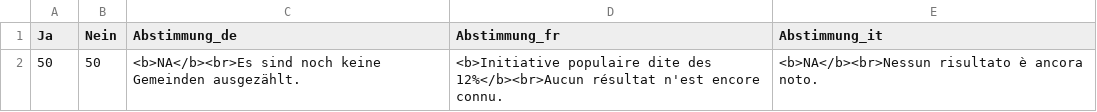
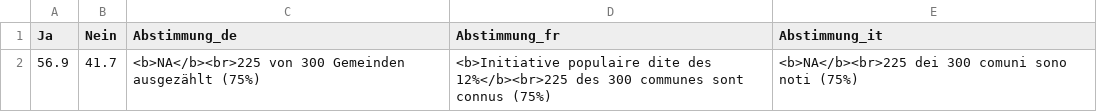
Before and after one commit to awp-finanznachrichten/lena_september2026, a CSV file: Output_Overviews/Uebersicht_dw_VD.csv, drawn as a sheet; removed rows and columns are numbered as before the commit, all else as after; the diff names each change by its address in the sheet, - before the commit and + after, or states it on an @@ line.

```diff
--- a/Output_Overviews/Uebersicht_dw_VD.csv
+++ b/Output_Overviews/Uebersicht_dw_VD.csv
-row 2: 50 | 50 | <b>NA</b><br>Es sind noch keine Gemeinden ausgezählt. | <b>Initiative populaire dite des 12%</b><br>Aucun résultat n'est encore connu. | <b>NA</b><br>Nessun risultato è ancora noto.
+row 2: 56.9 | 41.7 | <b>NA</b><br>225 von 300 Gemeinden ausgezählt (75%) | <b>Initiative populaire dite des 12%</b><br>225 des 300 communes sont connus (75%) | <b>NA</b><br>225 dei 300 comuni sono noti (75%)
```
Also changed, not shown: Output_Cantons/GR_Stimmrechtsalter_16_dw_de.csv, Output_Cantons/GR_Stimmrechtsalter_16_dw_fr.csv, 6 other files.
